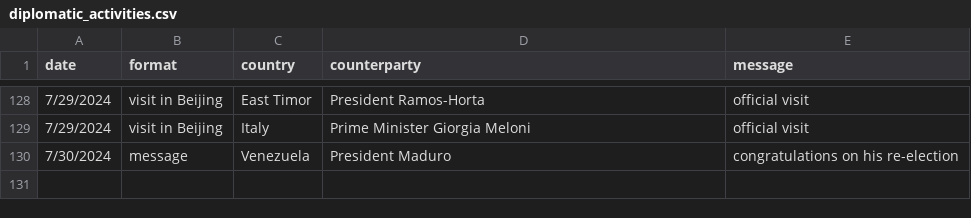
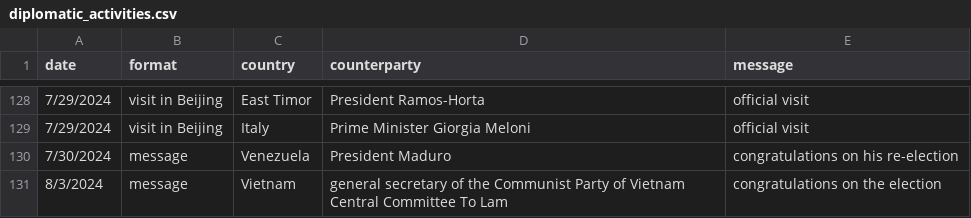
Before and after one commit to boshishuoshuo/boshishuoshuo.github.io, a CSV file: _data/diplomatic_activities.csv, drawn as a sheet; only a part is shown, gaps mark what is left out; the diff names each change by its address in the sheet, - before the commit and + after, or states it on an @@ line.

Commit message:
Update diplomatic activities 2024/8/3

```diff
--- a/_data/diplomatic_activities.csv
+++ b/_data/diplomatic_activities.csv
+row 131: 8/3/2024 | message | Vietnam | general secretary of the Communist Party of Vietnam Central Committee To Lam | congratulations on the election
```
